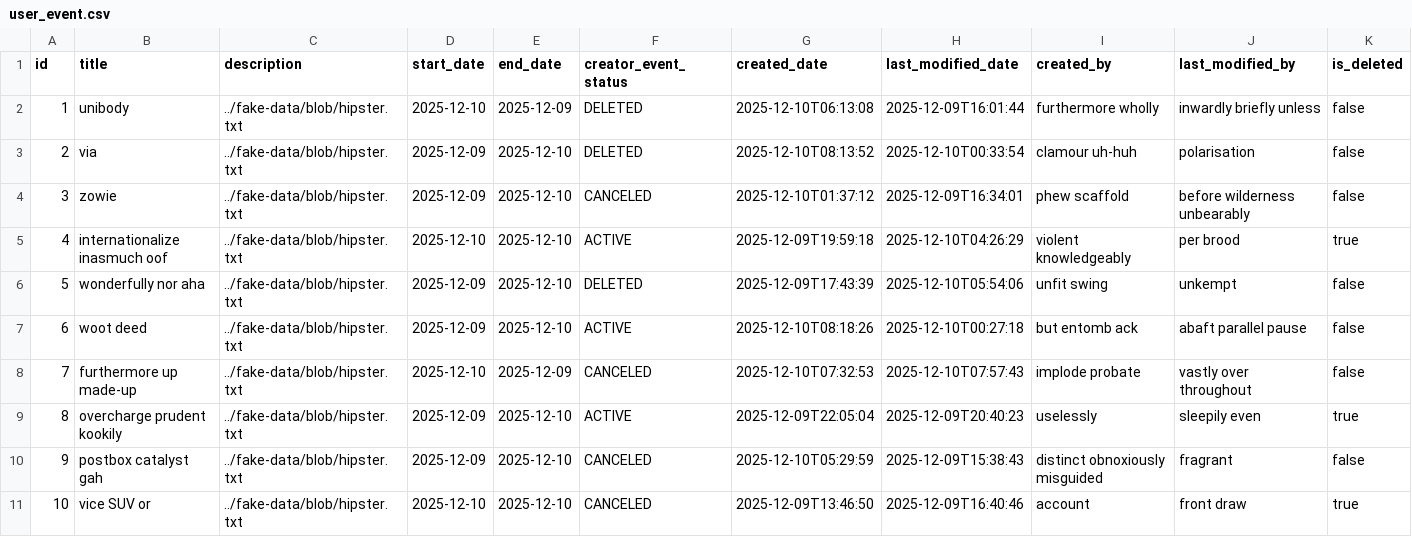
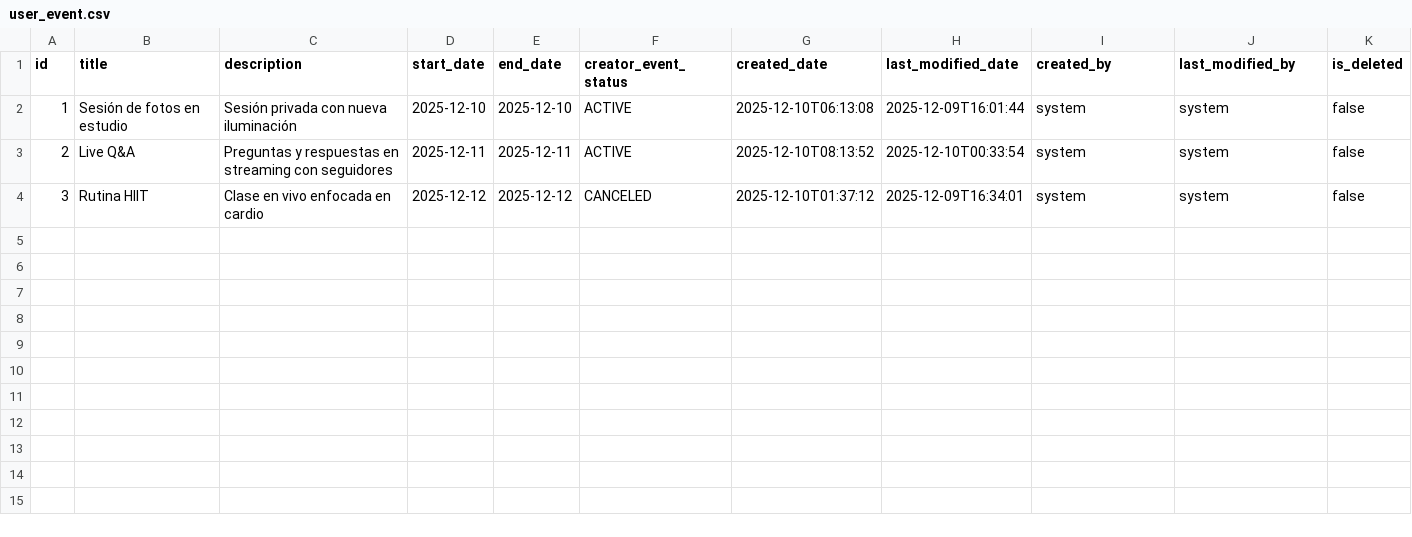
Before and after one commit to affner/monsterdam-chicks-monolith, a CSV file: src/main/resources/config/liquibase/fake-data/user_event.csv, drawn as a sheet.

```diff
--- a/src/main/resources/config/liquibase/fake-data/user_event.csv
+++ b/src/main/resources/config/liquibase/fake-data/user_event.csv
@@ -1,11 +1,4 @@
 id;title;description;start_date;end_date;creator_event_status;created_date;last_modified_date;created_by;last_modified_by;is_deleted
-1;unibody;../fake-data/blob/hipster.txt;2025-12-10;2025-12-09;DELETED;2025-12-10T06:13:08;2025-12-09T16:01:44;furthermore wholly;inwardly briefly unless;false
-2;via;../fake-data/blob/hipster.txt;2025-12-09;2025-12-10;DELETED;2025-12-10T08:13:52;2025-12-10T00:33:54;clamour uh-huh;polarisation;false
-3;zowie;../fake-data/blob/hipster.txt;2025-12-09;2025-12-10;CANCELED;2025-12-10T01:37:12;2025-12-09T16:34:01;phew scaffold;before wilderness unbearably;false
-4;internationalize inasmuch oof;../fake-data/blob/hipster.txt;2025-12-10;2025-12-10;ACTIVE;2025-12-09T19:59:18;2025-12-10T04:26:29;violent knowledgeably;per brood;true
-5;wonderfully nor aha;../fake-data/blob/hipster.txt;2025-12-09;2025-12-10;DELETED;2025-12-09T17:43:39;2025-12-10T05:54:06;unfit swing;unkempt;false
-6;woot deed;../fake-data/blob/hipster.txt;2025-12-09;2025-12-10;ACTIVE;2025-12-10T08:18:26;2025-12-10T00:27:18;but entomb ack;abaft parallel pause;false
-7;furthermore up made-up;../fake-data/blob/hipster.txt;2025-12-10;2025-12-09;CANCELED;2025-12-10T07:32:53;2025-12-10T07:57:43;implode probate;vastly over throughout;false
-8;overcharge prudent kookily;../fake-data/blob/hipster.txt;2025-12-09;2025-12-10;ACTIVE;2025-12-09T22:05:04;2025-12-09T20:40:23;uselessly;sleepily even;true
-9;postbox catalyst gah;../fake-data/blob/hipster.txt;2025-12-09;2025-12-10;CANCELED;2025-12-10T05:29:59;2025-12-09T15:38:43;distinct obnoxiously misguided;fragrant;false
-10;vice SUV or;../fake-data/blob/hipster.txt;2025-12-10;2025-12-10;CANCELED;2025-12-09T13:46:50;2025-12-09T16:40:46;account;front draw;true
+1;Sesión de fotos en estudio;Sesión privada con nueva iluminación;2025-12-10;2025-12-10;ACTIVE;2025-12-10T06:13:08;2025-12-09T16:01:44;system;system;false
+2;Live Q&A;Preguntas y respuestas en streaming con seguidores;2025-12-11;2025-12-11;ACTIVE;2025-12-10T08:13:52;2025-12-10T00:33:54;system;system;false
+3;Rutina HIIT;Clase en vivo enfocada en cardio;2025-12-12;2025-12-12;CANCELED;2025-12-10T01:37:12;2025-12-09T16:34:01;system;system;false
```
Also changed, not shown: src/main/resources/config/liquibase/fake-data/post_feed.csv, src/main/resources/config/liquibase/fake-data/post_poll.csv, 22 other files.
